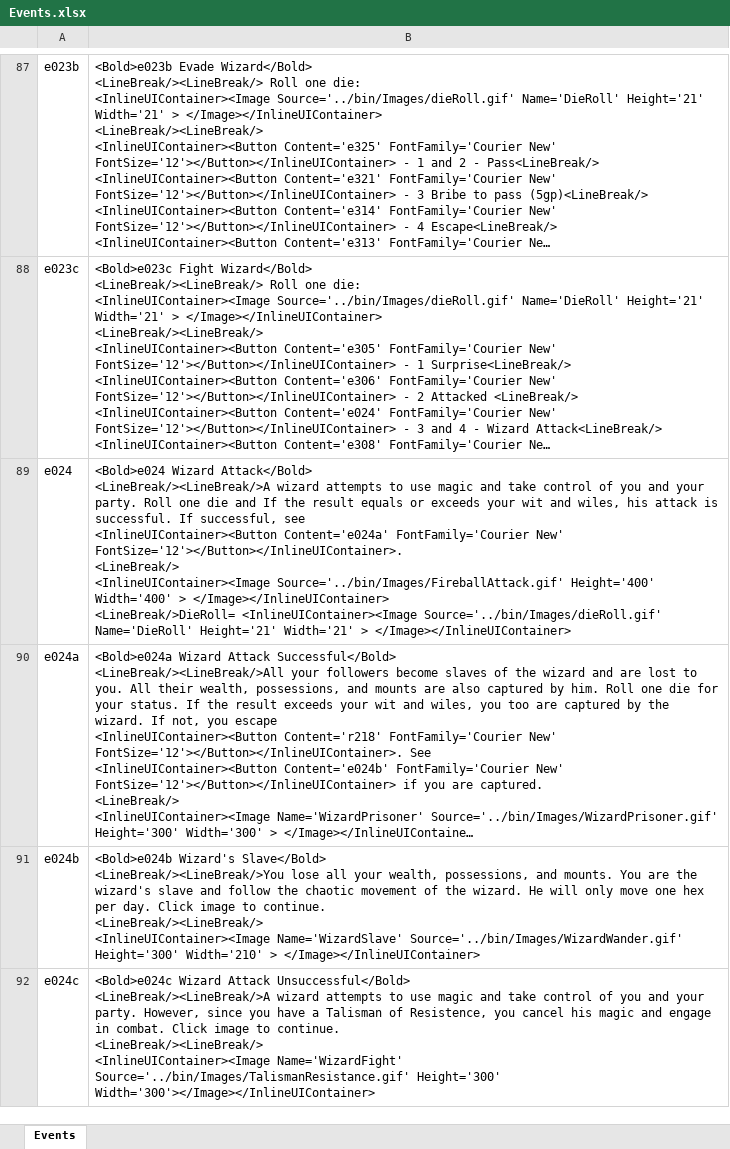
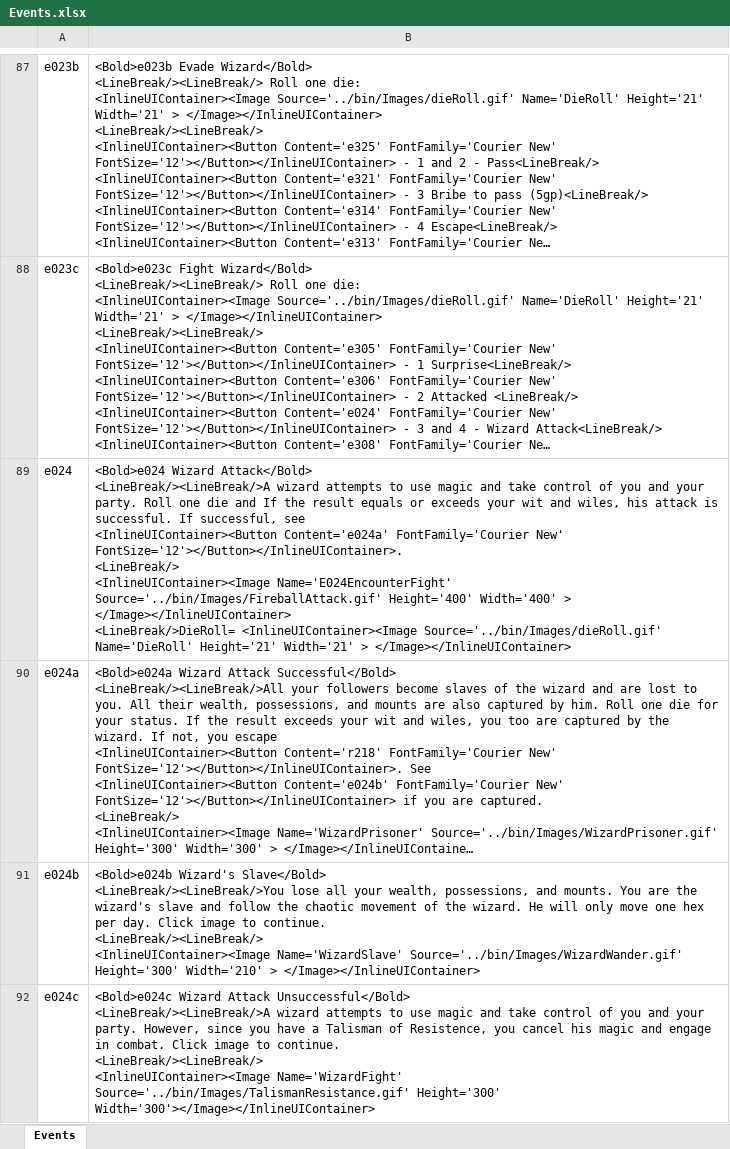
Before and after one commit to happysulla/BarbarianPrince, an Excel workbook: Documentation/Events.xlsx, sheet Events, drawn as a sheet; only a part is shown, gaps mark what is left out; long unchanged cells end in …; values as stored, in another font and other column widths than the file's, no borders; ↵ is a line break in a cell; the diff names each change by its address in the sheet, - before the commit and + after, or states it on an @@ line.

Commit message:
Add check screen for Wizard Attack

```diff
--- a/Documentation/Events.xlsx (sheet Events)
+++ b/Documentation/Events.xlsx (sheet Events)
-B89: …<LineBreak/> ↵ <InlineUIContainer><Image Source='../bin/Images/FireballAttack.gif' Height='400'…
+B89: …<LineBreak/> ↵ <InlineUIContainer><Image Name='E024EncounterFight' Source='../bin/Images/FireballAttack.gif' Height='400'…
```
Also changed, not shown: 4 other files.
